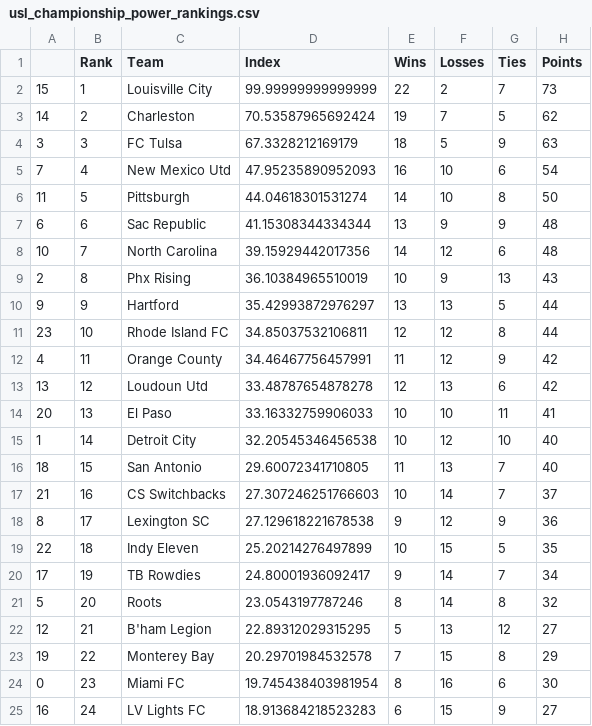
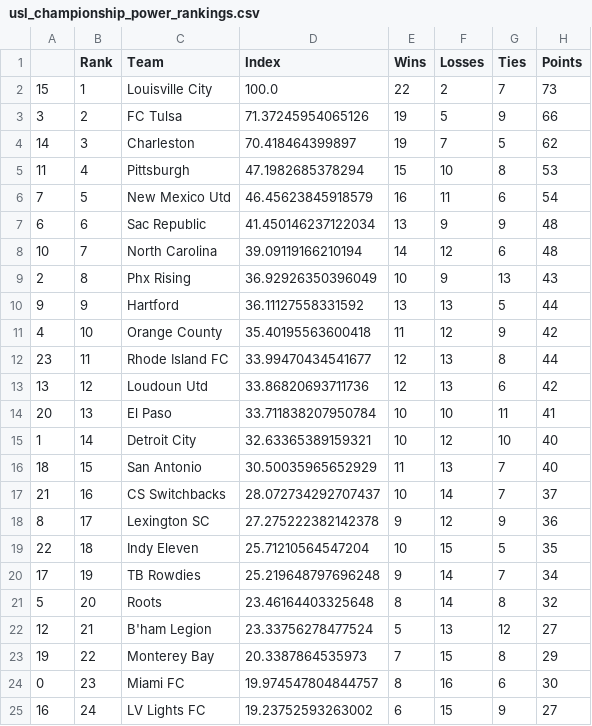
Before and after one commit to jmn5/powerRankCSVFiles, a CSV file: usl_championship_power_rankings.csv, drawn as a sheet.

```diff
--- a/usl_championship_power_rankings.csv
+++ b/usl_championship_power_rankings.csv
@@ -1,25 +1,25 @@
 ,Rank,Team,Index,Wins,Losses,Ties,Points
-15,1,Louisville City,99.99999999999999,22,2,7,73
-14,2,Charleston,70.53587965692424,19,7,5,62
-3,3,FC Tulsa,67.3328212169179,18,5,9,63
-7,4,New Mexico Utd,47.95235890952093,16,10,6,54
-11,5,Pittsburgh,44.04618301531274,14,10,8,50
-6,6,Sac Republic,41.15308344334344,13,9,9,48
-10,7,North Carolina,39.15929442017356,14,12,6,48
-2,8,Phx Rising,36.10384965510019,10,9,13,43
-9,9,Hartford,35.42993872976297,13,13,5,44
-23,10,Rhode Island FC,34.85037532106811,12,12,8,44
-4,11,Orange County,34.46467756457991,11,12,9,42
-13,12,Loudoun Utd,33.48787654878278,12,13,6,42
-20,13,El Paso,33.16332759906033,10,10,11,41
-1,14,Detroit City,32.20545346456538,10,12,10,40
-18,15,San Antonio,29.60072341710805,11,13,7,40
-21,16,CS Switchbacks,27.307246251766603,10,14,7,37
-8,17,Lexington SC,27.129618221678538,9,12,9,36
-22,18,Indy Eleven,25.20214276497899,10,15,5,35
-17,19,TB Rowdies,24.80001936092417,9,14,7,34
-5,20,Roots,23.0543197787246,8,14,8,32
-12,21,B'ham Legion,22.89312029315295,5,13,12,27
-19,22,Monterey Bay,20.29701984532578,7,15,8,29
-0,23,Miami FC,19.745438403981954,8,16,6,30
-16,24,LV Lights FC,18.913684218523283,6,15,9,27
+15,1,Louisville City,100.0,22,2,7,73
+3,2,FC Tulsa,71.37245954065126,19,5,9,66
+14,3,Charleston,70.418464399897,19,7,5,62
+11,4,Pittsburgh,47.1982685378294,15,10,8,53
+7,5,New Mexico Utd,46.45623845918579,16,11,6,54
+6,6,Sac Republic,41.450146237122034,13,9,9,48
+10,7,North Carolina,39.09119166210194,14,12,6,48
+2,8,Phx Rising,36.92926350396049,10,9,13,43
+9,9,Hartford,36.11127558331592,13,13,5,44
+4,10,Orange County,35.40195563600418,11,12,9,42
+23,11,Rhode Island FC,33.99470434541677,12,13,8,44
+13,12,Loudoun Utd,33.86820693711736,12,13,6,42
+20,13,El Paso,33.711838207950784,10,10,11,41
+1,14,Detroit City,32.63365389159321,10,12,10,40
+18,15,San Antonio,30.50035965652929,11,13,7,40
+21,16,CS Switchbacks,28.072734292707437,10,14,7,37
+8,17,Lexington SC,27.275222382142378,9,12,9,36
+22,18,Indy Eleven,25.71210564547204,10,15,5,35
+17,19,TB Rowdies,25.219648797696248,9,14,7,34
+5,20,Roots,23.46164403325648,8,14,8,32
+12,21,B'ham Legion,23.33756278477524,5,13,12,27
+19,22,Monterey Bay,20.3387864535973,7,15,8,29
+0,23,Miami FC,19.974547804844757,8,16,6,30
+16,24,LV Lights FC,19.23752593263002,6,15,9,27
```
Also changed, not shown: FCS_power_rankings.csv, ncaad1_power_rankings.csv, 17 other files.
